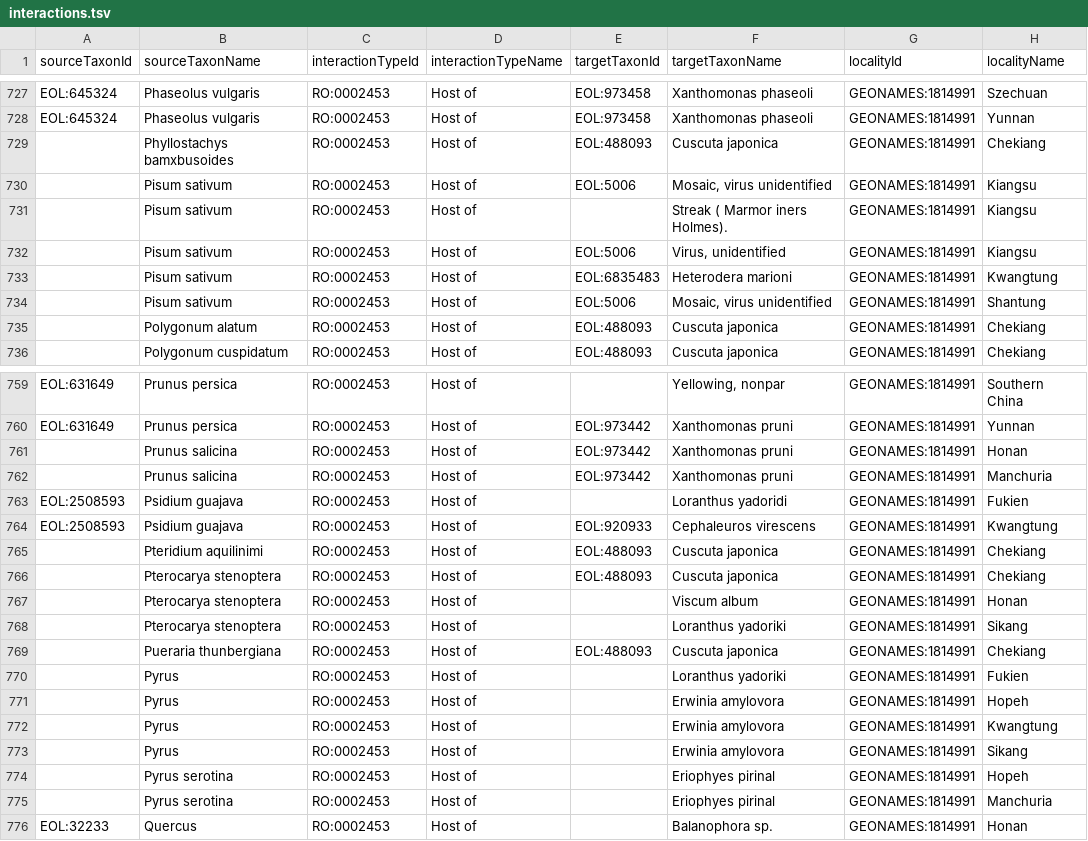
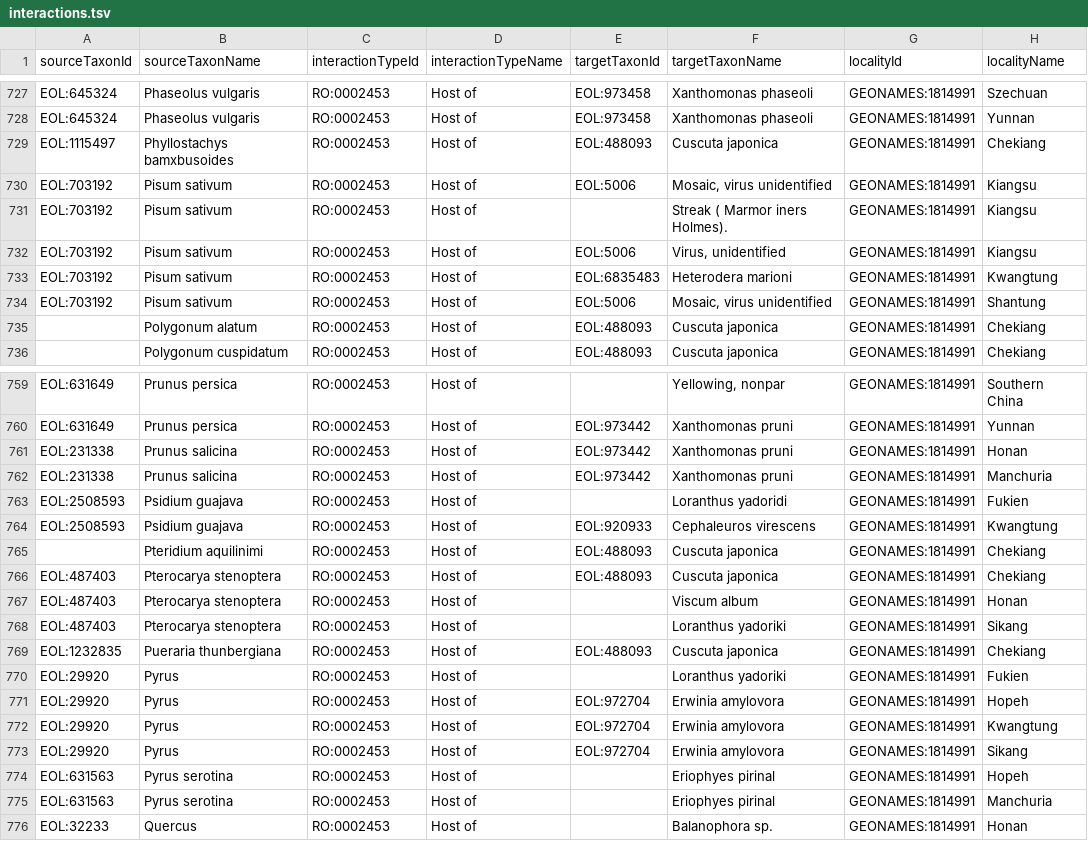
Before and after one commit to millerse/BHL-Interactions, a TSV file: interactions.tsv, drawn as a sheet; only a part is shown, gaps mark what is left out; the diff covers the shown part only; the diff names each change by its address in the sheet, - before the commit and + after, or states it on an @@ line.

Commit message:
Update interactions.tsv

```diff
--- a/interactions.tsv
+++ b/interactions.tsv
-A729 (sourceTaxonId): (empty)
+A729 (sourceTaxonId): EOL:1115497
-A730:A734 (sourceTaxonId): (empty)
+A730:A734 (sourceTaxonId): EOL:703192
-A761:A762 (sourceTaxonId): (empty)
+A761:A762 (sourceTaxonId): EOL:231338
-A766:A768 (sourceTaxonId): (empty)
+A766:A768 (sourceTaxonId): EOL:487403
-A769 (sourceTaxonId): (empty)
+A769 (sourceTaxonId): EOL:1232835
-A770:A773 (sourceTaxonId): (empty)
+A770:A773 (sourceTaxonId): EOL:29920
-E771:E773 (targetTaxonId): (empty)
+E771:E773 (targetTaxonId): EOL:972704
-A774:A775 (sourceTaxonId): (empty)
+A774:A775 (sourceTaxonId): EOL:631563
```
Also changed, not shown: 52 edited cells elsewhere in this file.
